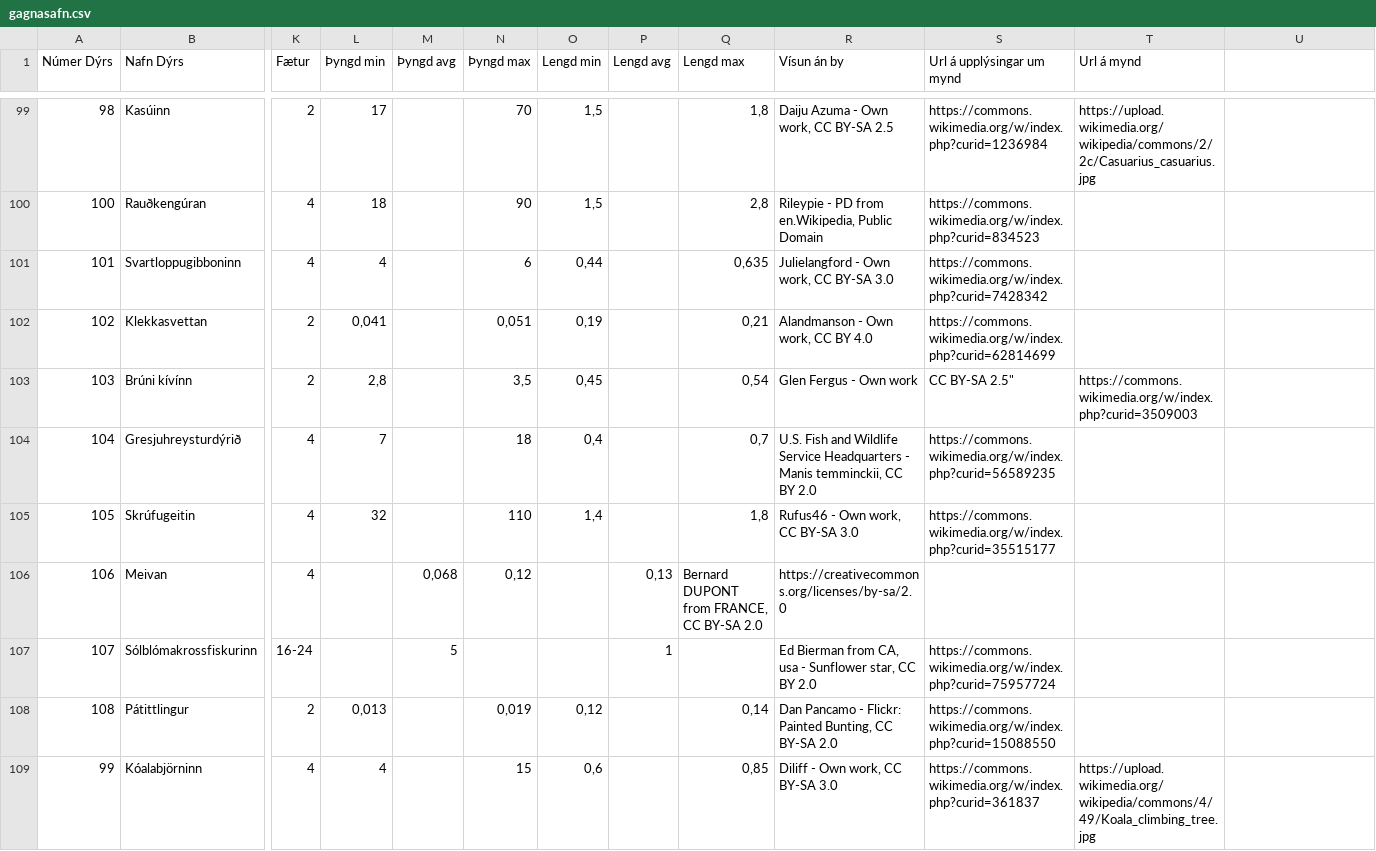
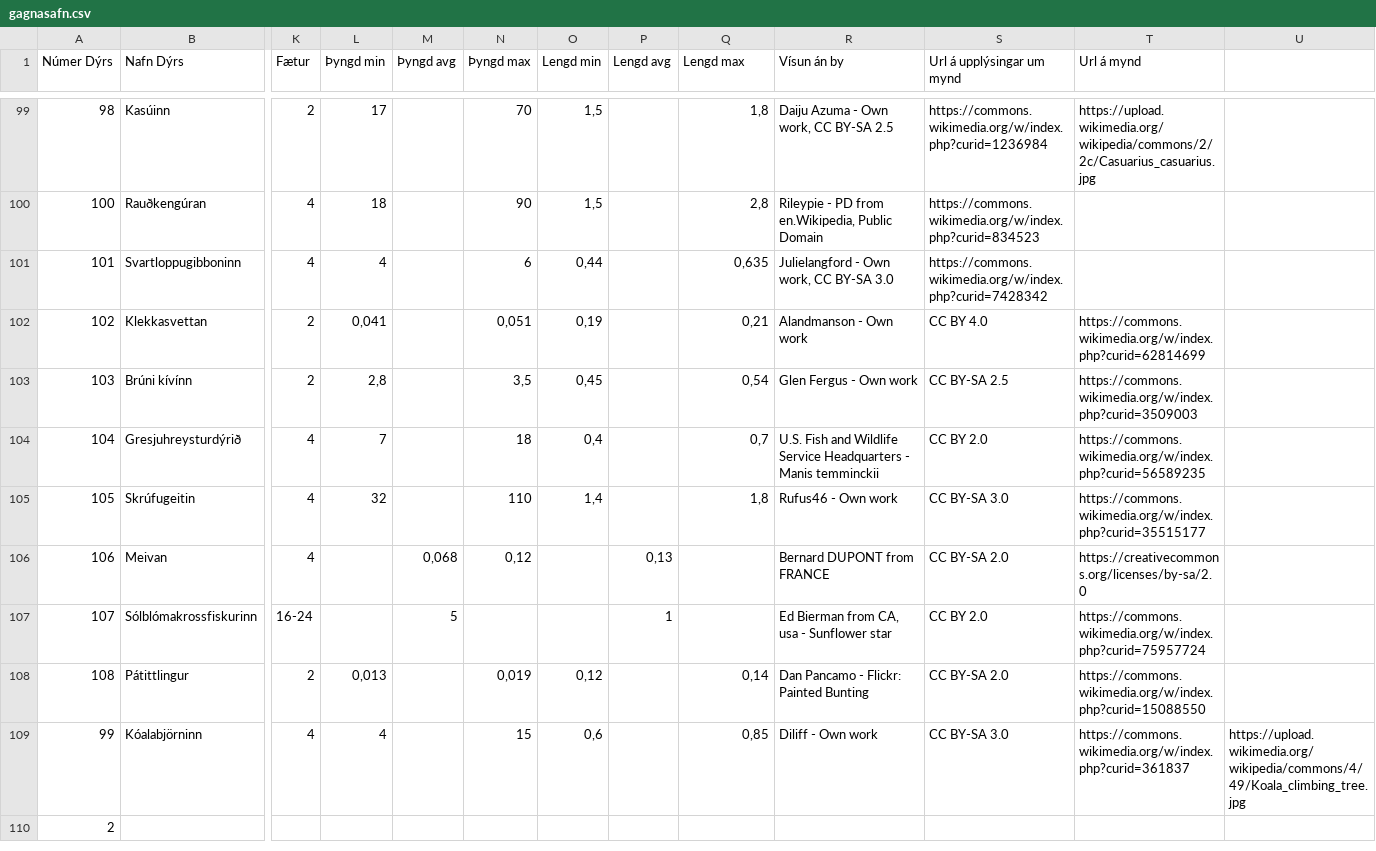
Before and after one commit to valborg/Dyrastokksspilid, a CSV file: gagnasafn.csv, drawn as a sheet; only a part is shown, gaps mark what is left out; rows hold the shown columns only; the diff names each change by its address in the sheet, - before the commit and + after, or states it on an @@ line.

Commit message:
Update gagnasafn.csv

```diff
--- a/gagnasafn.csv
+++ b/gagnasafn.csv
-R102 (Vísun án by): Alandmanson - Own work, CC BY 4.0
+R102 (Vísun án by): Alandmanson - Own work
-S102 (Url á upplýsingar um mynd): https://commons.wikimedia.org/w/index.php?curid=62814699
+S102 (Url á upplýsingar um mynd): CC BY 4.0
-T102 (Url á mynd): (empty)
+T102 (Url á mynd): https://commons.wikimedia.org/w/index.php?curid=62814699
-S103 (Url á upplýsingar um mynd): CC BY-SA 2.5"
+S103 (Url á upplýsingar um mynd): CC BY-SA 2.5
-R104 (Vísun án by): …- Manis temminckii, CC BY 2.0
+R104 (Vísun án by): …- Manis temminckii
-S104 (Url á upplýsingar um mynd): https://commons.wikimedia.org/w/index.php?curid=56589235
+S104 (Url á upplýsingar um mynd): CC BY 2.0
-T104 (Url á mynd): (empty)
+T104 (Url á mynd): https://commons.wikimedia.org/w/index.php?curid=56589235
-R105 (Vísun án by): Rufus46 - Own work, CC BY-SA 3.0
+R105 (Vísun án by): Rufus46 - Own work
-S105 (Url á upplýsingar um mynd): https://commons.wikimedia.org/w/index.php?curid=35515177
+S105 (Url á upplýsingar um mynd): CC BY-SA 3.0
-T105 (Url á mynd): (empty)
+T105 (Url á mynd): https://commons.wikimedia.org/w/index.php?curid=35515177
-Q106 (Lengd max): Bernard DUPONT from FRANCE, CC BY-SA 2.0
+Q106 (Lengd max): (empty)
-R106 (Vísun án by): https://creativecommons.org/licenses/by-sa/2.0
+R106 (Vísun án by): Bernard DUPONT from FRANCE
-S106 (Url á upplýsingar um mynd): (empty)
+S106 (Url á upplýsingar um mynd): CC BY-SA 2.0
-T106 (Url á mynd): (empty)
+T106 (Url á mynd): https://creativecommons.org/licenses/by-sa/2.0
-R107 (Vísun án by): …- Sunflower star, CC BY 2.0
+R107 (Vísun án by): …- Sunflower star
-S107 (Url á upplýsingar um mynd): https://commons.wikimedia.org/w/index.php?curid=75957724
+S107 (Url á upplýsingar um mynd): CC BY 2.0
-T107 (Url á mynd): (empty)
+T107 (Url á mynd): https://commons.wikimedia.org/w/index.php?curid=75957724
-R108 (Vísun án by): Dan Pancamo - Flickr: Painted Bunting, CC BY-SA 2.0
+R108 (Vísun án by): Dan Pancamo - Flickr: Painted Bunting
-S108 (Url á upplýsingar um mynd): https://commons.wikimedia.org/w/index.php?curid=15088550
+S108 (Url á upplýsingar um mynd): CC BY-SA 2.0
-T108 (Url á mynd): (empty)
+T108 (Url á mynd): https://commons.wikimedia.org/w/index.php?curid=15088550
-R109 (Vísun án by): Diliff - Own work, CC BY-SA 3.0
+R109 (Vísun án by): Diliff - Own work
-S109 (Url á upplýsingar um mynd): https://commons.wikimedia.org/w/index.php?curid=361837
+S109 (Url á upplýsingar um mynd): CC BY-SA 3.0
-T109 (Url á mynd): https://upload.wikimedia.org/wikipedia/commons/4/49/Koala_climbing_tree.jpg
+T109 (Url á mynd): https://commons.wikimedia.org/w/index.php?curid=361837
-U109: (empty)
+U109: https://upload.wikimedia.org/wikipedia/commons/4/49/Koala_climbing_tree.jpg
+row 110: 2
```
